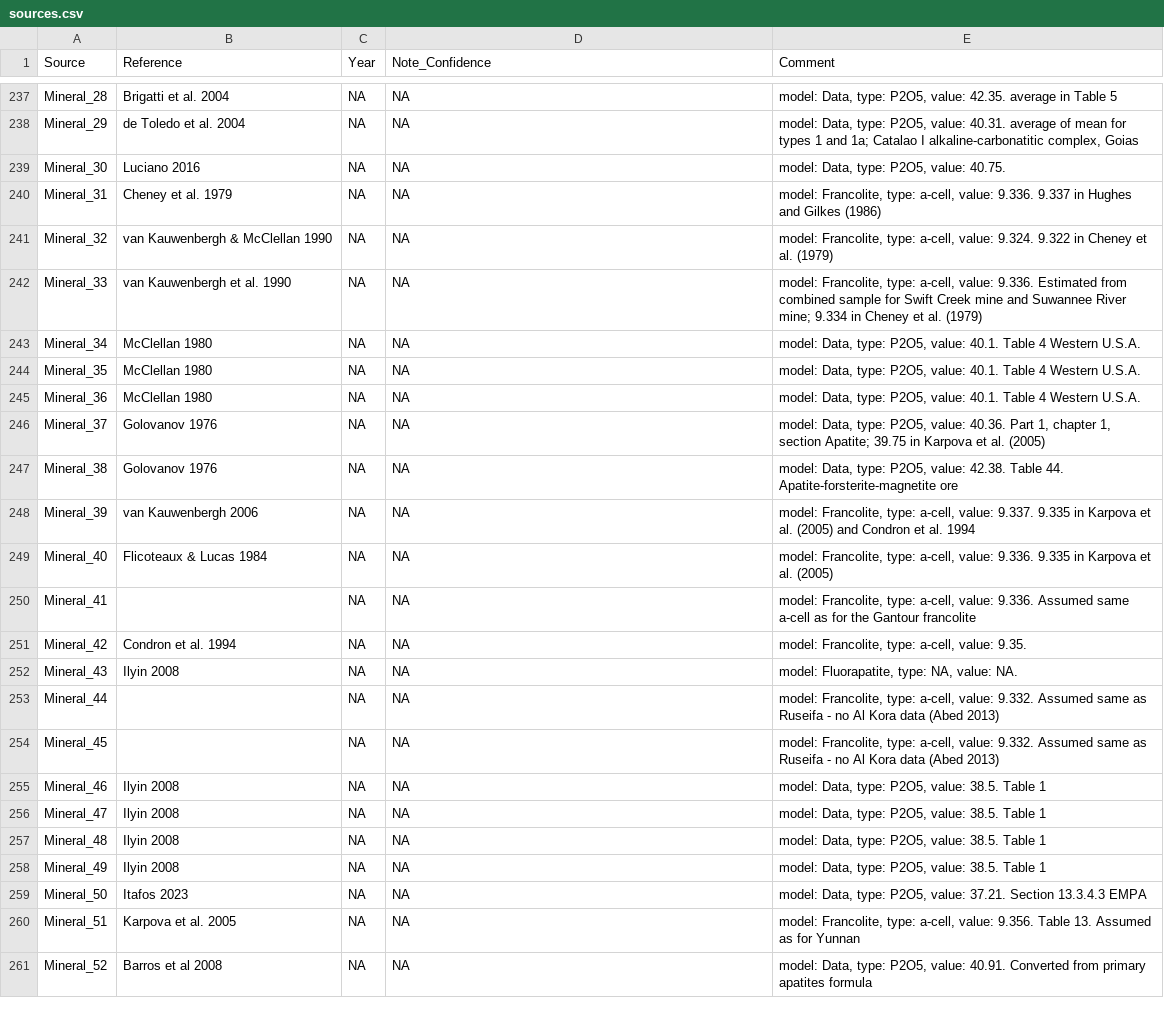
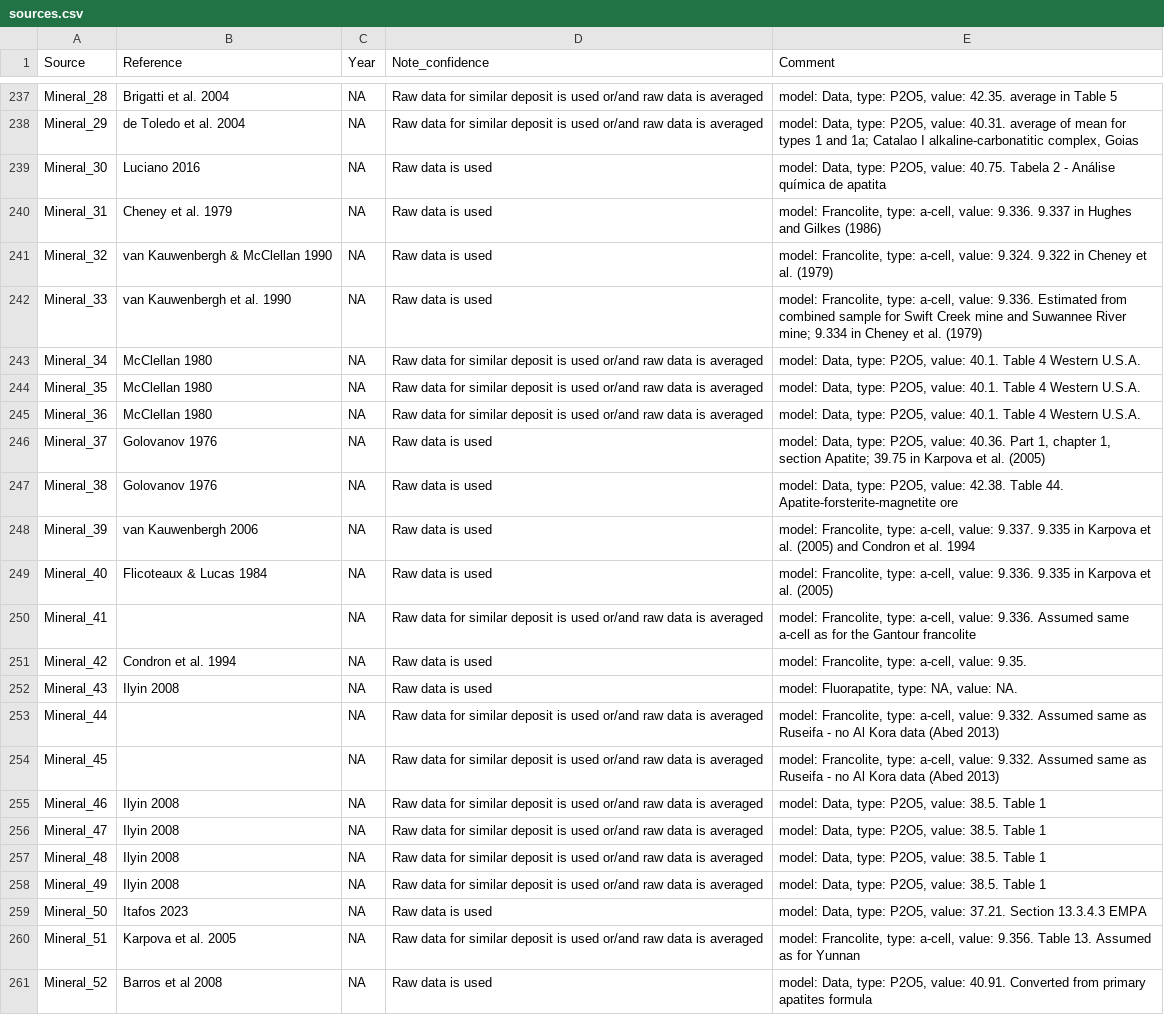
Before and after one commit to shchipts/phosphate-rock, a CSV file: R/phosphateRock/data-raw/sources.csv, drawn as a sheet; only a part is shown, gaps mark what is left out; the diff covers the shown part only; the diff names each change by its address in the sheet, - before the commit and + after, or states it on an @@ line.

Commit message:
Mineral: confidence measure

```diff
--- a/R/phosphateRock/data-raw/sources.csv
+++ b/R/phosphateRock/data-raw/sources.csv
-D1: Note_Confidence
+D1: Note_confidence
-D237:D238 (Note_confidence): NA
+D237:D238 (Note_confidence): Raw data for similar deposit is used or/and raw data is averaged
-D239:D242 (Note_confidence): NA
+D239:D242 (Note_confidence): Raw data is used
-E239 (Comment): …value: 40.75.
+E239 (Comment): …value: 40.75. Tabela 2 - Análise química de apatita
-D243:D245 (Note_confidence): NA
+D243:D245 (Note_confidence): Raw data for similar deposit is used or/and raw data is averaged
-D246:D249 (Note_confidence): NA
+D246:D249 (Note_confidence): Raw data is used
-D250 (Note_confidence): NA
+D250 (Note_confidence): Raw data for similar deposit is used or/and raw data is averaged
-D251:D252 (Note_confidence): NA
+D251:D252 (Note_confidence): Raw data is used
-D253:D258 (Note_confidence): NA
+D253:D258 (Note_confidence): Raw data for similar deposit is used or/and raw data is averaged
-D259 (Note_confidence): NA
+D259 (Note_confidence): Raw data is used
-D260 (Note_confidence): NA
+D260 (Note_confidence): Raw data for similar deposit is used or/and raw data is averaged
-D261 (Note_confidence): NA
+D261 (Note_confidence): Raw data is used
```
Also changed, not shown: 28 edited cells elsewhere in this file, R/phosphateRock/data-raw/collected/minerals.csv, R/phosphateRock/data-raw/mineral.csv, 11 other files.
